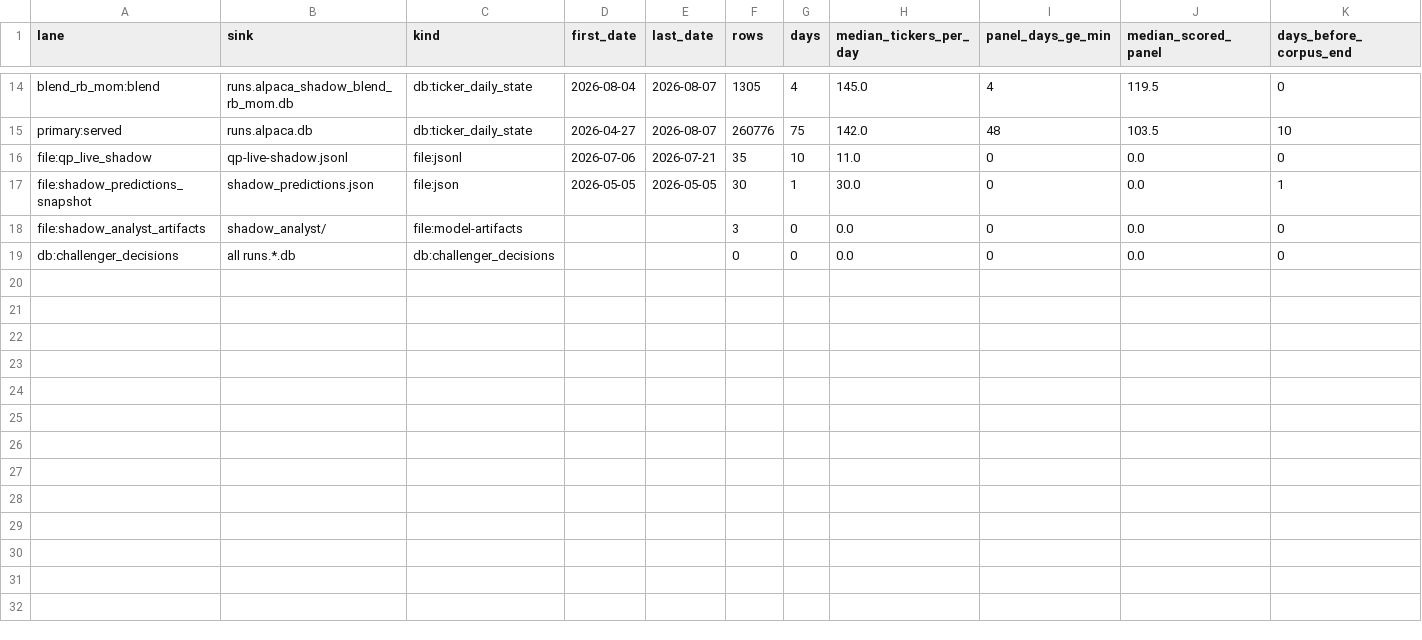
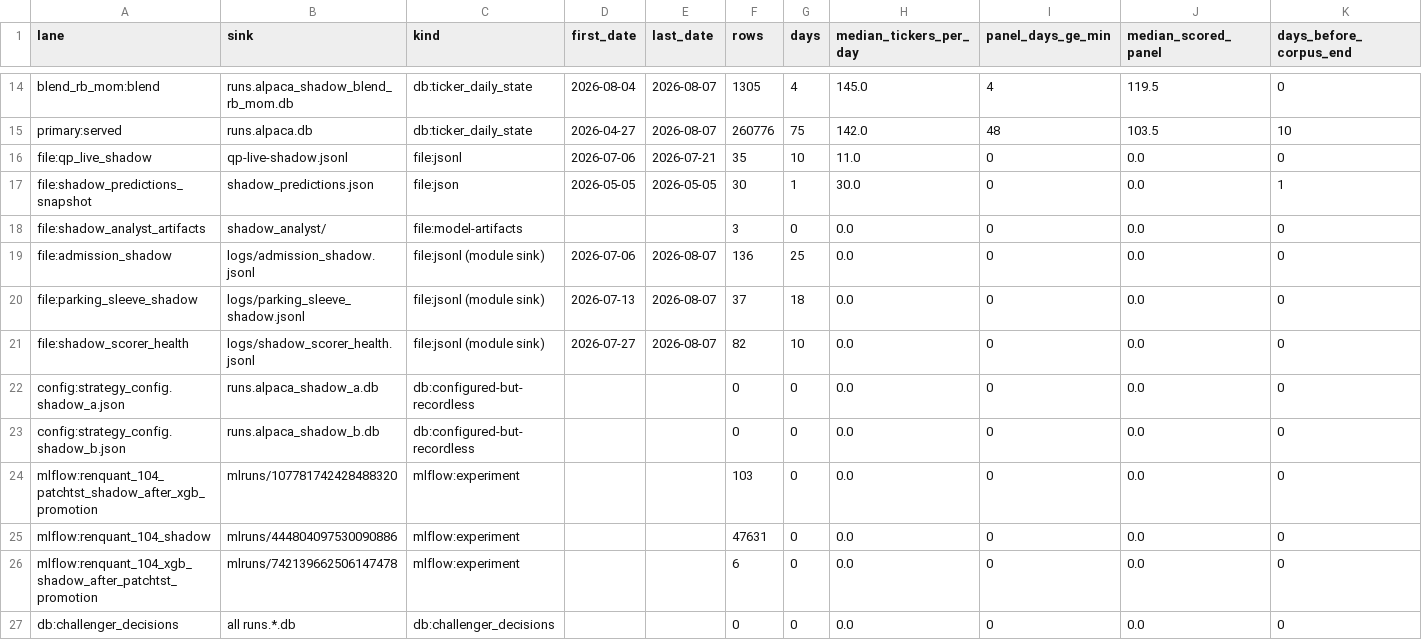
Before and after one commit to hallovorld/renquant-orchestrator, a CSV file: doc/research/data/2026-08-10-shadow-census_inventory.csv, drawn as a sheet; only a part is shown, gaps mark what is left out; rows hold the shown columns only; the diff names each change by its address in the sheet, - before the commit and + after, or states it on an @@ line.

Commit message:
fix(review MED): derive the shadow sink population and assert it, never hard-code
codex MED on orch#961: SHADOW_SINKS and the file surfaces were hard-coded,
so a new/renamed lane would be silently omitted while the note claims a
complete census. The census now DERIVES its population from three
authorities -- daily_104.sh readonly lane tags (paired with the config each
step consumes), the pinned strategy-104 shadow configs (retired configs
resolve their historical broker tag via recorded evidence, unresolvable =
fail), and the pipeline module sink registry (shadow_health /
task_admission_shadow / task_parking_sleeve constants re-verified against
the pipeline source at run time) -- and ASSERTS it against the disk: every
runs.*shadow*.db, every shadow-named strategy-log jsonl, every file in the
live-shadow drop dir, every mlruns experiment named shadow must be
measured, escape-registered (provenance recorded), or
configured-but-recordless. Any difference is SystemExit 1. Positive
control: an injected runs.alpaca_shadow_RENAMED_LANE.db fails the run
naming the file (exit 1, run 2026-08-10).

Audit verdict, stated both ways per the review: the rev-1 DB-sink list WAS
complete (derived set == the 6 measured sinks; all seven measurement CSVs
re-derived BIT-UNCHANGED -- pairwise, matrix, redundancy, bit_identity,
corpus, aux, primary_daily_scorer). The rev-1 FILE-surface list was
INCOMPLETE: the derivation surfaced logs/shadow_scorer_health.jsonl (82
records naming FOUR in-run shadow models whose per-ticker scores are
recorded nowhere), logs/admission_shadow.jsonl (136 records, 8 broker
identities incl. alpaca_shadow_a which has NO runs DB on disk),
logs/parking_sleeve_shadow.jsonl (37 records), 3 MLflow shadow experiments
(47,740 runs, aggregate metrics only), and the configured-but-recordless
shadow_a/shadow_b sinks. All are metadata surfaces with no per-ticker
cross-section, so no measurement number moved; note SS2b reports the miss
visibly and SS7 gains two not-measurable entries. New evidence file:
_enumeration_audit.csv.

```diff
--- a/doc/research/data/2026-08-10-shadow-census_inventory.csv
+++ b/doc/research/data/2026-08-10-shadow-census_inventory.csv
+row 19: file:admission_shadow | logs/admission_shadow.jsonl | file:jsonl (module sink) | 2026-07-06 | 2026-08-07 | 136 | 25 | 0.0 | 0 | 0.0 | 0
+row 20: file:parking_sleeve_shadow | logs/parking_sleeve_shadow.jsonl | file:jsonl (module sink) | 2026-07-13 | 2026-08-07 | 37 | 18 | 0.0 | 0 | 0.0 | 0
+row 21: file:shadow_scorer_health | logs/shadow_scorer_health.jsonl | file:jsonl (module sink) | 2026-07-27 | 2026-08-07 | 82 | 10 | 0.0 | 0 | 0.0 | 0
+row 22: config:strategy_config.shadow_a.json | runs.alpaca_shadow_a.db | db:configured-but-recordless |  |  | 0 | 0 | 0.0 | 0 | 0.0 | 0
+row 23: config:strategy_config.shadow_b.json | runs.alpaca_shadow_b.db | db:configured-but-recordless |  |  | 0 | 0 | 0.0 | 0 | 0.0 | 0
+row 24: mlflow:renquant_104_patchtst_shadow_after_xgb_promotion | mlruns/107781742428488320 | mlflow:experiment |  |  | 103 | 0 | 0.0 | 0 | 0.0 | 0
+row 25: mlflow:renquant_104_shadow | mlruns/444804097530090886 | mlflow:experiment |  |  | 47631 | 0 | 0.0 | 0 | 0.0 | 0
+row 26: mlflow:renquant_104_xgb_shadow_after_patchtst_promotion | mlruns/742139662506147478 | mlflow:experiment |  |  | 6 | 0 | 0.0 | 0 | 0.0 | 0
```
Also changed, not shown: 4 other files.
